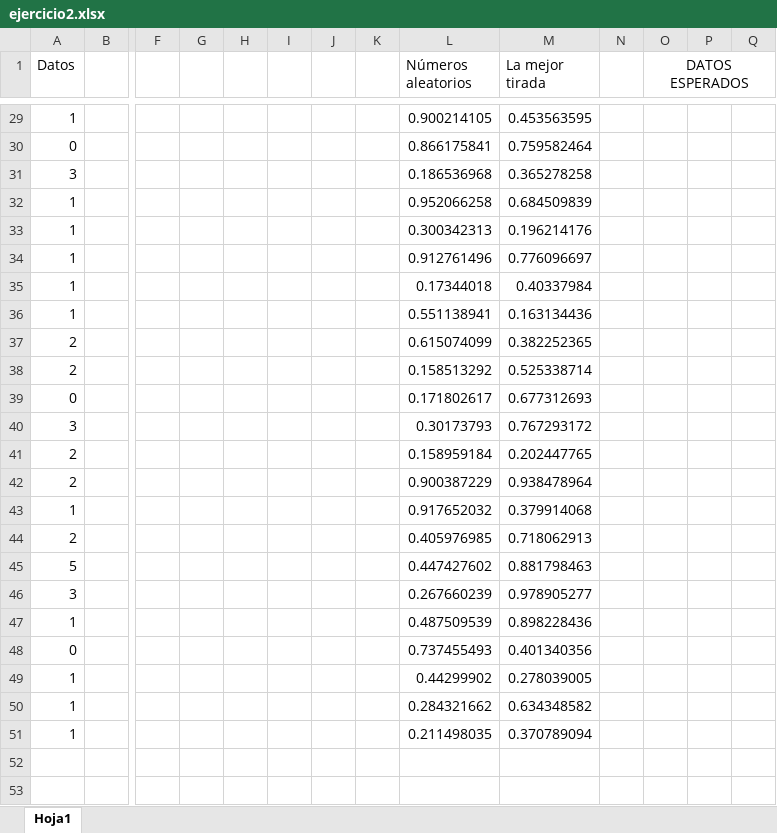
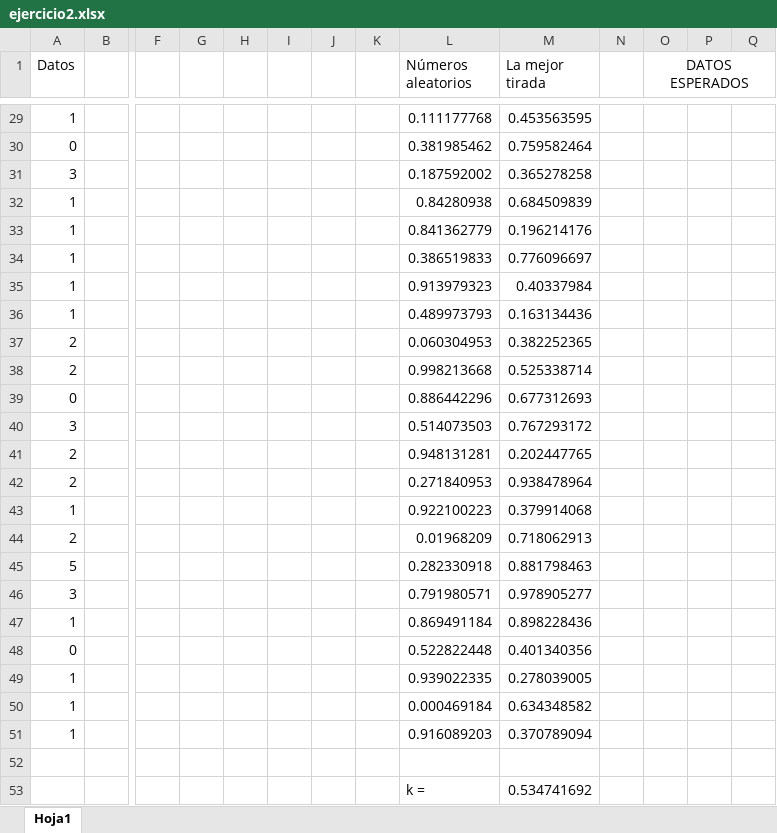
Before and after one commit to carluandraster/Inv-Operativa, an Excel workbook: TP 7/ejercicio2.xlsx, sheet Hoja1, drawn as a sheet; only a part is shown, gaps mark what is left out; values as stored, in another font and other column widths than the file's, no borders; charts and pictures not drawn; rows hold the shown columns only; the diff covers the shown part only; the diff names each change by its address in the sheet, - before the commit and + after, or states it on an @@ line.

```diff
--- a/TP 7/ejercicio2.xlsx (sheet Hoja1)
+++ b/TP 7/ejercicio2.xlsx (sheet Hoja1)
-L29 (Números aleatorios): 0.900214105
+L29 (Números aleatorios): 0.111177768
-L30 (Números aleatorios): 0.866175841
+L30 (Números aleatorios): 0.381985462
-L31 (Números aleatorios): 0.186536968
+L31 (Números aleatorios): 0.187592002
-L32 (Números aleatorios): 0.952066258
+L32 (Números aleatorios): 0.84280938
-L33 (Números aleatorios): 0.300342313
+L33 (Números aleatorios): 0.841362779
-L34 (Números aleatorios): 0.912761496
+L34 (Números aleatorios): 0.386519833
-L35 (Números aleatorios): 0.17344018
+L35 (Números aleatorios): 0.913979323
-L36 (Números aleatorios): 0.551138941
+L36 (Números aleatorios): 0.489973793
-L37 (Números aleatorios): 0.615074099
+L37 (Números aleatorios): 0.060304953
-L38 (Números aleatorios): 0.158513292
+L38 (Números aleatorios): 0.998213668
-L39 (Números aleatorios): 0.171802617
+L39 (Números aleatorios): 0.886442296
-L40 (Números aleatorios): 0.30173793
+L40 (Números aleatorios): 0.514073503
-L41 (Números aleatorios): 0.158959184
+L41 (Números aleatorios): 0.948131281
-L42 (Números aleatorios): 0.900387229
+L42 (Números aleatorios): 0.271840953
-L43 (Números aleatorios): 0.917652032
+L43 (Números aleatorios): 0.922100223
-L44 (Números aleatorios): 0.405976985
+L44 (Números aleatorios): 0.01968209
-L45 (Números aleatorios): 0.447427602
+L45 (Números aleatorios): 0.282330918
-L46 (Números aleatorios): 0.267660239
+L46 (Números aleatorios): 0.791980571
-L47 (Números aleatorios): 0.487509539
+L47 (Números aleatorios): 0.869491184
-L48 (Números aleatorios): 0.737455493
+L48 (Números aleatorios): 0.522822448
-L49 (Números aleatorios): 0.44299902
+L49 (Números aleatorios): 0.939022335
-L50 (Números aleatorios): 0.284321662
+L50 (Números aleatorios): 0.000469184
-L51 (Números aleatorios): 0.211498035
+L51 (Números aleatorios): 0.916089203
+row 52: (empty)
+row 53:  |  |  |  |  |  |  |  | k = | 0.534741692
```
Also changed, not shown: 27 edited cells elsewhere in this sheet, charts or pictures.
